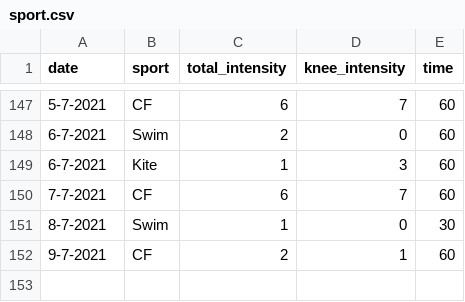
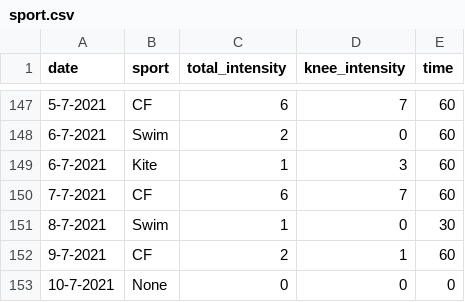
Before and after one commit to cmougan/knee, a CSV file: data/sport.csv, drawn as a sheet; only a part is shown, gaps mark what is left out.

```diff
--- a/data/sport.csv
+++ b/data/sport.csv
@@ -152 +152,2 @@ date,sport, total_intensity, knee_intensity, time
 9-7-2021, CF, 2, 1, 60
+10-7-2021, None, 0, 0, 0
```
Also changed, not shown: data/pain.csv.
